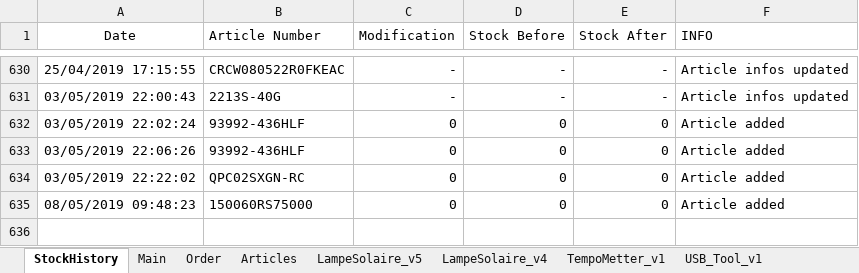
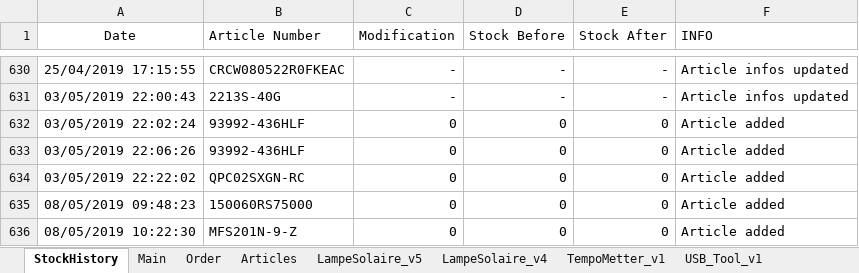
Before and after one commit to esseivan/Stock, an Excel workbook: Stock.xlsm, sheet StockHistory, drawn as a sheet; only a part is shown, gaps mark what is left out; values as stored, in another font and other column widths than the file's, no borders; table styles not drawn; the diff names each change by its address in the sheet, - before the commit and + after, or states it on an @@ line.

```diff
--- a/Stock.xlsm (sheet StockHistory)
+++ b/Stock.xlsm (sheet StockHistory)
+row 636: 08/05/2019 10:22:30 | MFS201N-9-Z | 0 | 0 | 0 | Article added
```
Also changed, not shown: sheet Articles.
